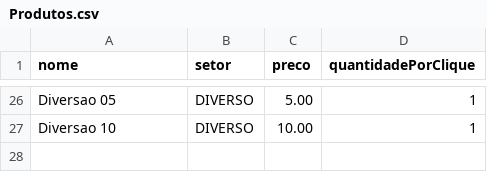
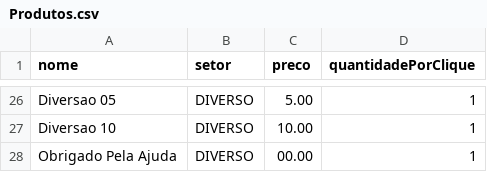
Before and after one commit to osseab/Quermesse, a CSV file: Produtos.csv, drawn as a sheet; only a part is shown, gaps mark what is left out.

Commit message:
Add new product 'Obrigado Pela Ajuda' to Produtos.csv

```diff
--- a/Produtos.csv
+++ b/Produtos.csv
@@ -27 +27,2 @@ Diversao 05,DIVERSO,5.00,1
 Diversao 10,DIVERSO,10.00,1
+Obrigado Pela Ajuda,DIVERSO,00.00,1
```
